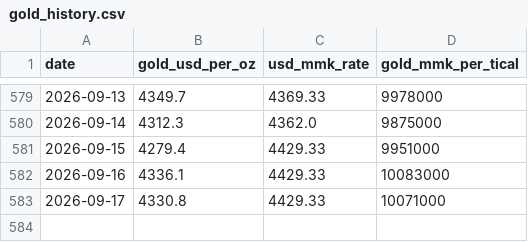
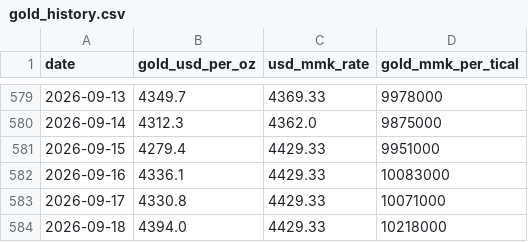
Before and after one commit to Whitey999/tracker, a CSV file: gold_history.csv, drawn as a sheet; only a part is shown, gaps mark what is left out; the diff names each change by its address in the sheet, - before the commit and + after, or states it on an @@ line.

Commit message:
Daily gold data + forecast update (2026-09-18)

```diff
--- a/gold_history.csv
+++ b/gold_history.csv
+row 584: 2026-09-18 | 4394.0 | 4429.33 | 10218000
```
